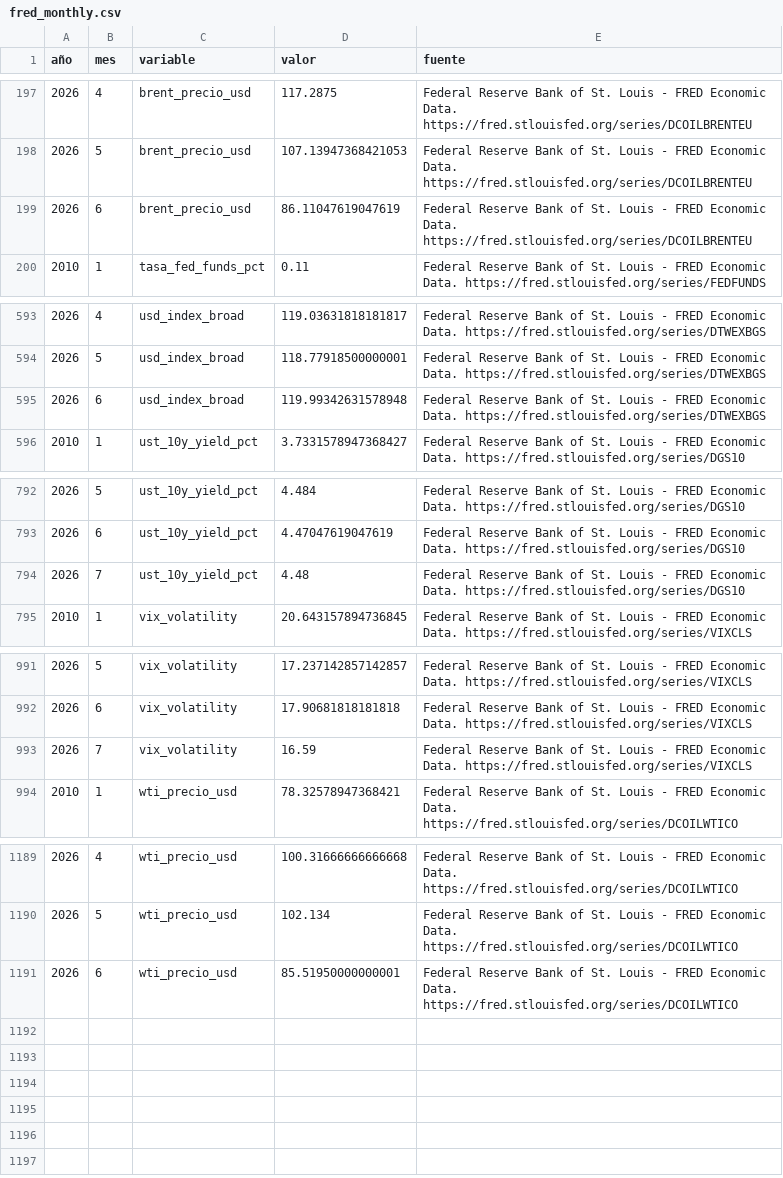
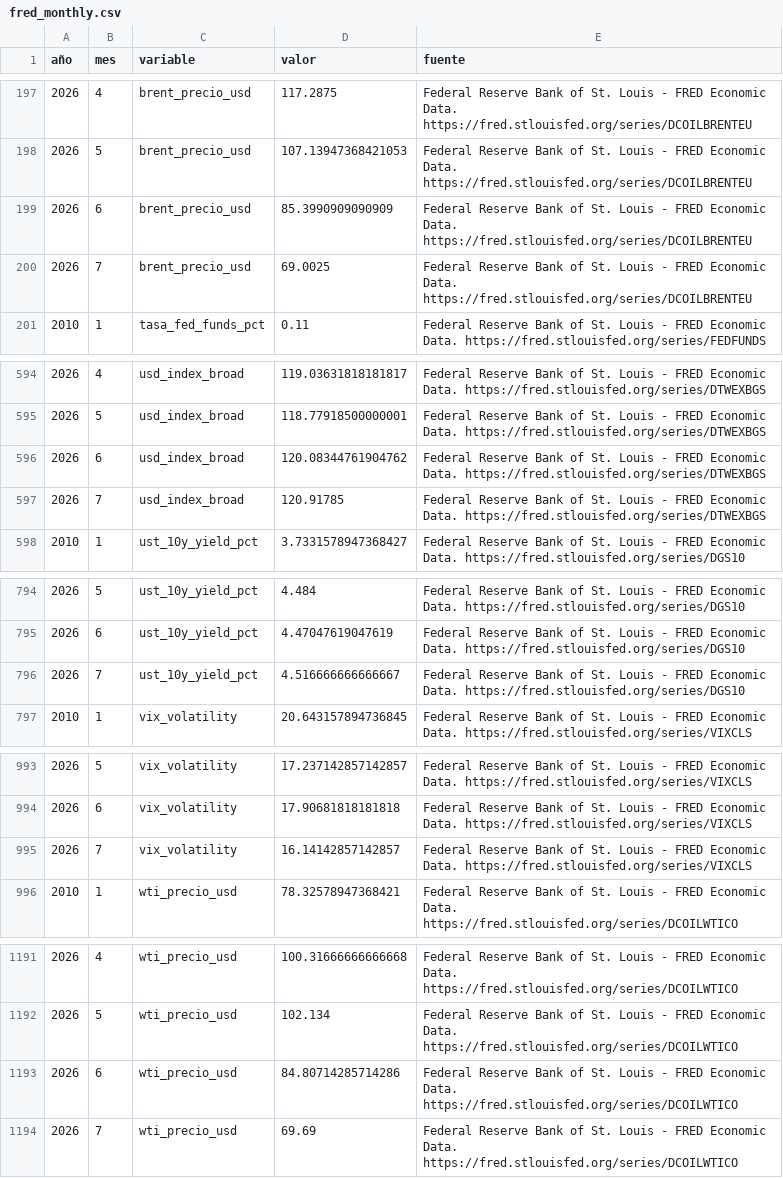
Before and after one commit to Felipegomeze2/ICIV, a CSV file: iciv/data/raw/fred_monthly.csv, drawn as a sheet; only a part is shown, gaps mark what is left out.

```diff
--- a/iciv/data/raw/fred_monthly.csv
+++ b/iciv/data/raw/fred_monthly.csv
@@ -198,3 +198,4 @@
 2026,5,brent_precio_usd,107.13947368421053,Federal Reserve Bank of St. Louis - FRED Economic Data. https://fred.stlouisfed.org/series/DCOILBRENTEU
-2026,6,brent_precio_usd,86.11047619047619,Federal Reserve Bank of St. Louis - FRED Economic Data. https://fred.stlouisfed.org/series/DCOILBRENTEU
+2026,6,brent_precio_usd,85.3990909090909,Federal Reserve Bank of St. Louis - FRED Economic Data. https://fred.stlouisfed.org/series/DCOILBRENTEU
+2026,7,brent_precio_usd,69.0025,Federal Reserve Bank of St. Louis - FRED Economic Data. https://fred.stlouisfed.org/series/DCOILBRENTEU
 2010,1,tasa_fed_funds_pct,0.11,Federal Reserve Bank of St. Louis - FRED Economic Data. https://fred.stlouisfed.org/series/FEDFUNDS
@@ -594,3 +595,4 @@
 2026,5,usd_index_broad,118.77918500000001,Federal Reserve Bank of St. Louis - FRED Economic Data. https://fred.stlouisfed.org/series/DTWEXBGS
-2026,6,usd_index_broad,119.99342631578948,Federal Reserve Bank of St. Louis - FRED Economic Data. https://fred.stlouisfed.org/series/DTWEXBGS
+2026,6,usd_index_broad,120.08344761904762,Federal Reserve Bank of St. Louis - FRED Economic Data. https://fred.stlouisfed.org/series/DTWEXBGS
+2026,7,usd_index_broad,120.91785,Federal Reserve Bank of St. Louis - FRED Economic Data. https://fred.stlouisfed.org/series/DTWEXBGS
 2010,1,ust_10y_yield_pct,3.7331578947368427,Federal Reserve Bank of St. Louis - FRED Economic Data. https://fred.stlouisfed.org/series/DGS10
@@ -793,3 +795,3 @@
 2026,6,ust_10y_yield_pct,4.47047619047619,Federal Reserve Bank of St. Louis - FRED Economic Data. https://fred.stlouisfed.org/series/DGS10
-2026,7,ust_10y_yield_pct,4.48,Federal Reserve Bank of St. Louis - FRED Economic Data. https://fred.stlouisfed.org/series/DGS10
+2026,7,ust_10y_yield_pct,4.516666666666667,Federal Reserve Bank of St. Louis - FRED Economic Data. https://fred.stlouisfed.org/series/DGS10
 2010,1,vix_volatility,20.643157894736845,Federal Reserve Bank of St. Louis - FRED Economic Data. https://fred.stlouisfed.org/series/VIXCLS
@@ -992,3 +994,3 @@
 2026,6,vix_volatility,17.90681818181818,Federal Reserve Bank of St. Louis - FRED Economic Data. https://fred.stlouisfed.org/series/VIXCLS
-2026,7,vix_volatility,16.59,Federal Reserve Bank of St. Louis - FRED Economic Data. https://fred.stlouisfed.org/series/VIXCLS
+2026,7,vix_volatility,16.14142857142857,Federal Reserve Bank of St. Louis - FRED Economic Data. https://fred.stlouisfed.org/series/VIXCLS
 2010,1,wti_precio_usd,78.32578947368421,Federal Reserve Bank of St. Louis - FRED Economic Data. https://fred.stlouisfed.org/series/DCOILWTICO
@@ -1190,2 +1192,3 @@
 2026,5,wti_precio_usd,102.134,Federal Reserve Bank of St. Louis - FRED Economic Data. https://fred.stlouisfed.org/series/DCOILWTICO
-2026,6,wti_precio_usd,85.51950000000001,Federal Reserve Bank of St. Louis - FRED Economic Data. https://fred.stlouisfed.org/series/DCOILWTICO
+2026,6,wti_precio_usd,84.80714285714286,Federal Reserve Bank of St. Louis - FRED Economic Data. https://fred.stlouisfed.org/series/DCOILWTICO
+2026,7,wti_precio_usd,69.69,Federal Reserve Bank of St. Louis - FRED Economic Data. https://fred.stlouisfed.org/series/DCOILWTICO
```
Also changed, not shown: iciv/data/raw/fred.csv, iciv/data/raw/guardian_monthly.csv, 12 other files.
